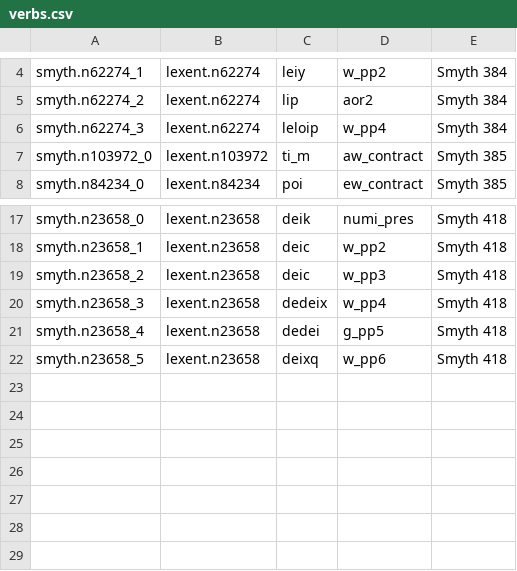
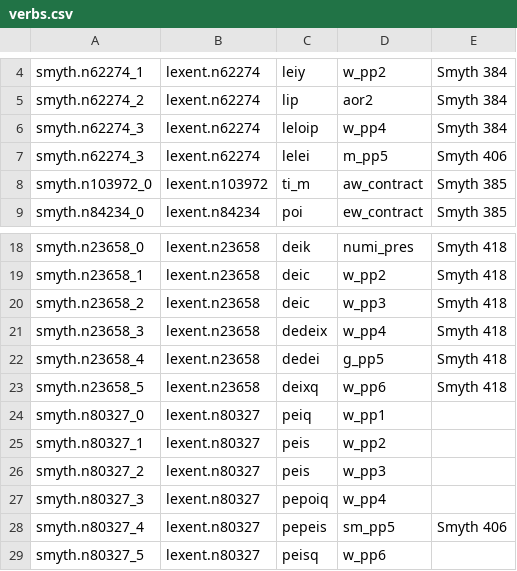
Before and after one commit to neelsmith/greeklang, a CSV file: morphology/sampledata/smyth/stems-csv/verbs-simplex/verbs.csv, drawn as a sheet; only a part is shown, gaps mark what is left out; the diff names each change by its address in the sheet, - before the commit and + after, or states it on an @@ line.

```diff
--- a/morphology/sampledata/smyth/stems-csv/verbs-simplex/verbs.csv
+++ b/morphology/sampledata/smyth/stems-csv/verbs-simplex/verbs.csv
+row 7: smyth.n62274_3 | lexent.n62274 | lelei | m_pp5 | Smyth 406
+row 24: smyth.n80327_0 | lexent.n80327 | peiq | w_pp1
+row 25: smyth.n80327_1 | lexent.n80327 | peis | w_pp2
+row 26: smyth.n80327_2 | lexent.n80327 | peis | w_pp3
+row 27: smyth.n80327_3 | lexent.n80327 | pepoiq | w_pp4
+row 28: smyth.n80327_4 | lexent.n80327 | pepeis | sm_pp5 | Smyth 406
+row 29: smyth.n80327_5 | lexent.n80327 | peisq | w_pp6
```
Also changed, not shown: 5 other files.
